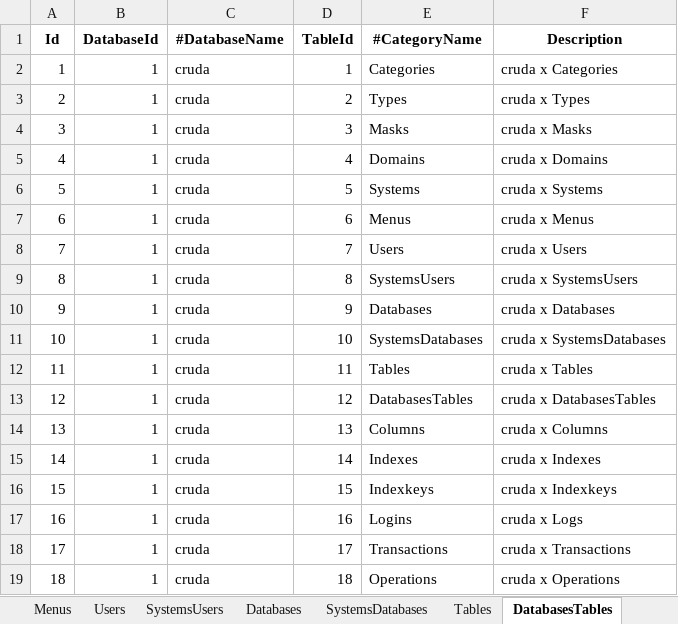
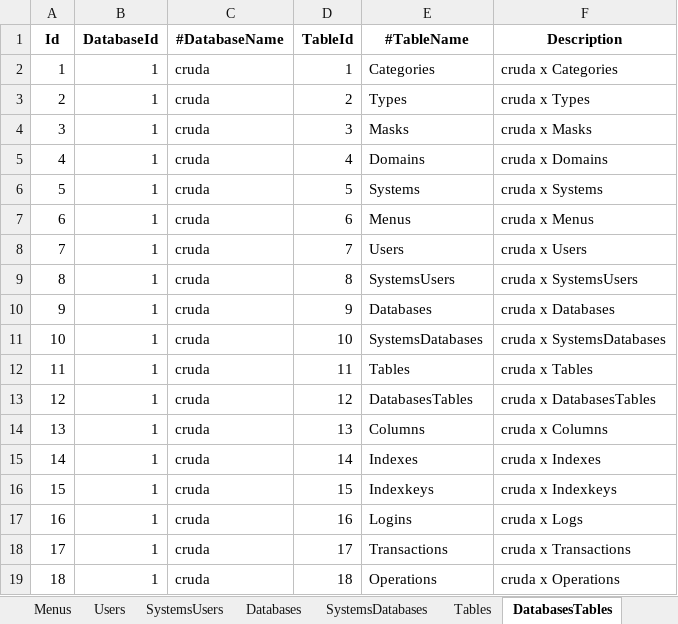
Before and after one commit to joaolabrego/CRUDEX, an Excel workbook: CRUDA/Assets/CRUDA.xlsm, sheet DatabasesTables, drawn as a sheet; values as stored, in another font and other column widths than the file's, no borders; the diff names each change by its address in the sheet, - before the commit and + after, or states it on an @@ line.

```diff
--- a/CRUDA/Assets/CRUDA.xlsm (sheet DatabasesTables)
+++ b/CRUDA/Assets/CRUDA.xlsm (sheet DatabasesTables)
-E1: #CategoryName
+E1: #TableName
```
Also changed, not shown: sheet Tables, other sheet tabs, 13 other files.
